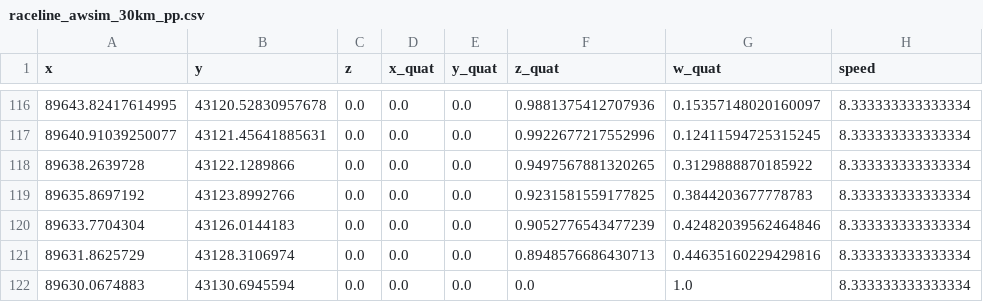
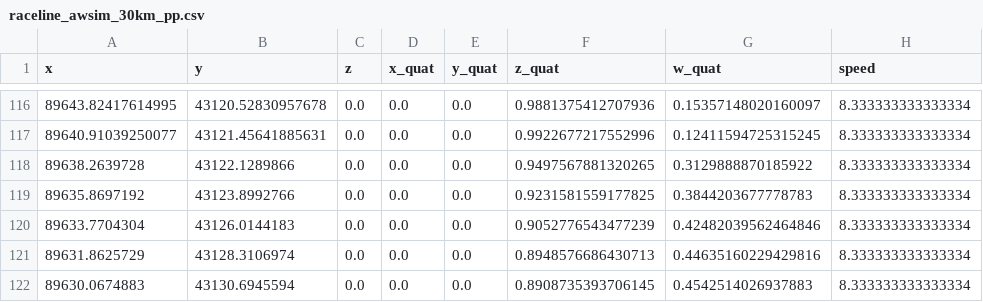
Before and after one commit to iASL-Gifu/aichallenge-2024-final, a CSV file: aichallenge/workspace/src/aichallenge_submit/path_to_trajectory/csv/raceline_awsim_30km_pp.csv, drawn as a sheet; only a part is shown, gaps mark what is left out.

```diff
--- a/aichallenge/workspace/src/aichallenge_submit/path_to_trajectory/csv/raceline_awsim_30km_pp.csv
+++ b/aichallenge/workspace/src/aichallenge_submit/path_to_trajectory/csv/raceline_awsim_30km_pp.csv
@@ -121,2 +121,2 @@ x,y,z,x_quat,y_quat,z_quat,w_quat,speed
 89631.8625729,43128.3106974,0.0,0.0,0.0,0.8948576686430713,0.44635160229429816,8.333333333333334
-89630.0674883,43130.6945594,0.0,0.0,0.0,0.0,1.0,8.333333333333334
+89630.0674883,43130.6945594,0.0,0.0,0.0,0.8908735393706145,0.4542514026937883,8.333333333333334
```
Also changed, not shown: aichallenge/workspace/src/aichallenge_submit/path_to_trajectory/csv/raceline_awsim_30km.csv, 2 other files.
